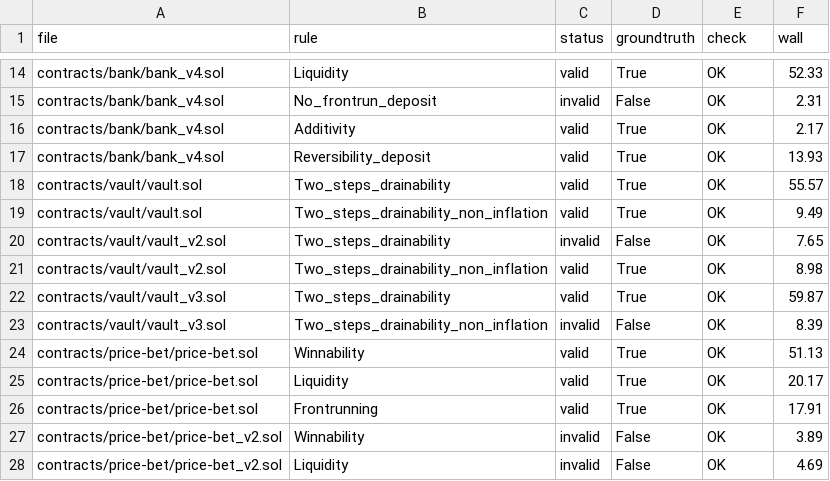
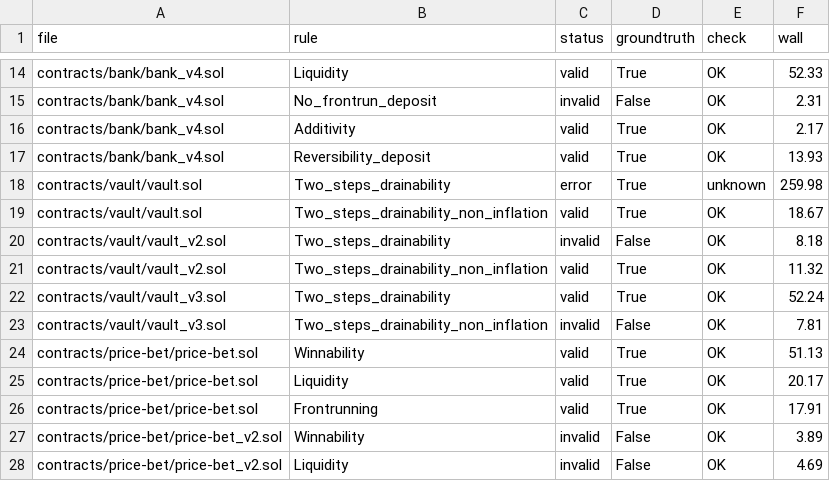
Before and after one commit to elipparini/KindHML, a CSV file: results/v1_benchmarks.csv, drawn as a sheet; only a part is shown, gaps mark what is left out.

```diff
--- a/results/v1_benchmarks.csv
+++ b/results/v1_benchmarks.csv
@@ -17,8 +17,8 @@ contracts/bank/bank_v4.sol,Additivity,valid,True,OK,2.17
 contracts/bank/bank_v4.sol,Reversibility_deposit,valid,True,OK,13.93
-contracts/vault/vault.sol,Two_steps_drainability,valid,True,OK,55.57
-contracts/vault/vault.sol,Two_steps_drainability_non_inflation,valid,True,OK,9.49
-contracts/vault/vault_v2.sol,Two_steps_drainability,invalid,False,OK,7.65
-contracts/vault/vault_v2.sol,Two_steps_drainability_non_inflation,valid,True,OK,8.98
-contracts/vault/vault_v3.sol,Two_steps_drainability,valid,True,OK,59.87
-contracts/vault/vault_v3.sol,Two_steps_drainability_non_inflation,invalid,False,OK,8.39
+contracts/vault/vault.sol,Two_steps_drainability,error,True,unknown,259.98
+contracts/vault/vault.sol,Two_steps_drainability_non_inflation,valid,True,OK,18.67
+contracts/vault/vault_v2.sol,Two_steps_drainability,invalid,False,OK,8.18
+contracts/vault/vault_v2.sol,Two_steps_drainability_non_inflation,valid,True,OK,11.32
+contracts/vault/vault_v3.sol,Two_steps_drainability,valid,True,OK,52.24
+contracts/vault/vault_v3.sol,Two_steps_drainability_non_inflation,invalid,False,OK,7.81
 contracts/price-bet/price-bet.sol,Winnability,valid,True,OK,51.13
```
Also changed, not shown: 5 other files.
